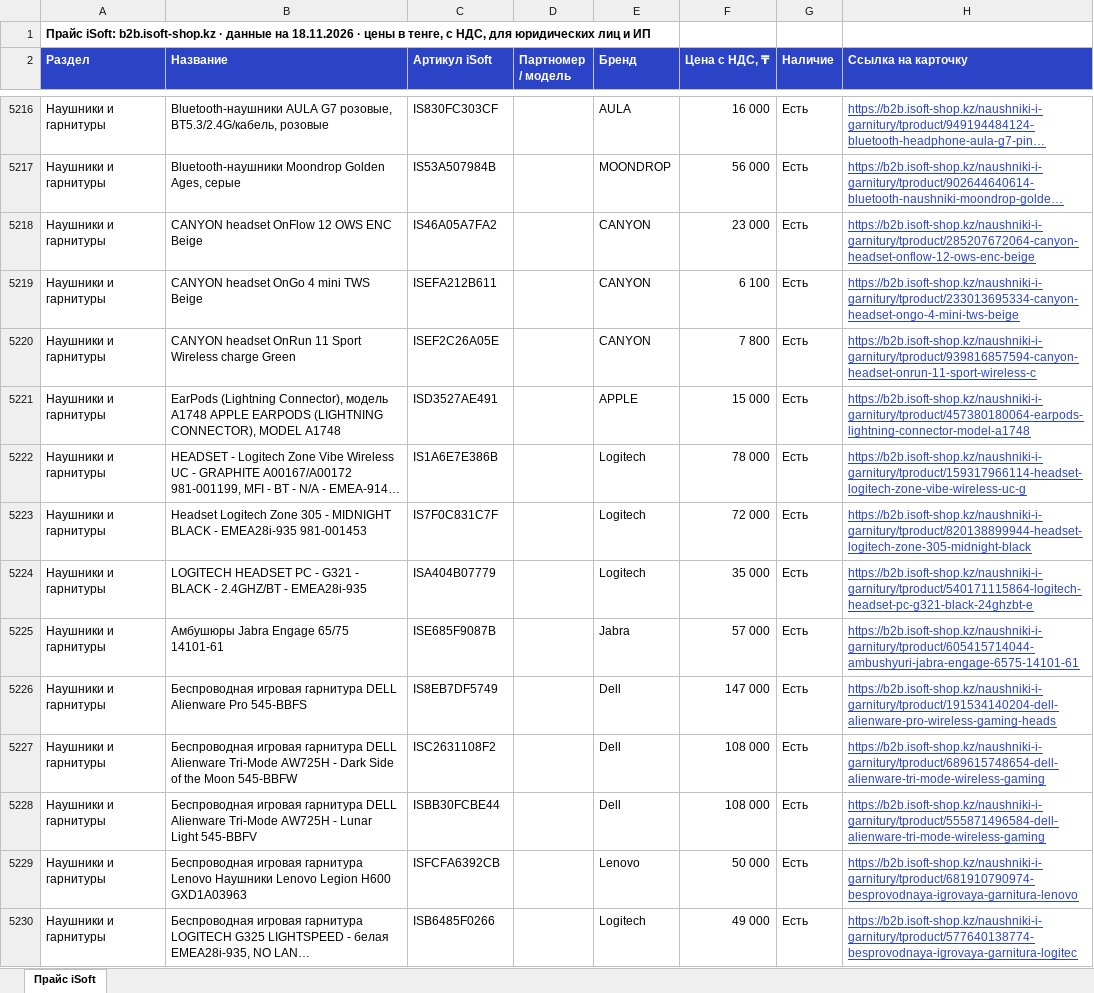
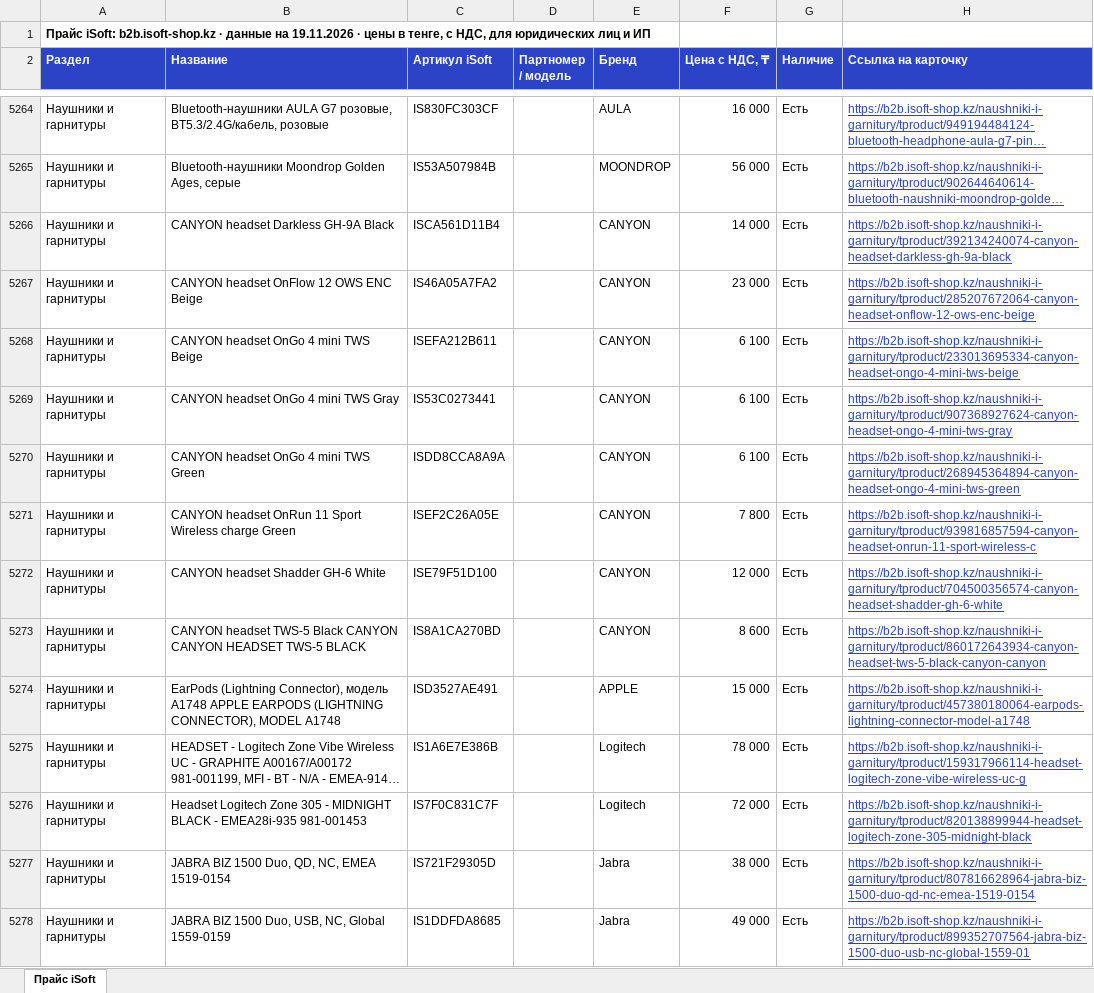
Before and after one commit to askhatjuve-ops/isoft-search, an Excel workbook: price-isoft.xlsx, sheet Прайс iSoft, drawn as a sheet; only a part is shown, gaps mark what is left out; the shorter side is filled out with more unchanged rows; long unchanged cells end in …; values as stored, in another font and other column widths than the file's, no borders; the diff covers the shown part only; the diff names each change by its address in the sheet, - before the commit and + after, or states it on an @@ line.

```diff
--- a/price-isoft.xlsx (sheet Прайс iSoft)
+++ b/price-isoft.xlsx (sheet Прайс iSoft)
-A1 (Раздел): …данные на 18.11.2026 · цены…
+A1 (Раздел): …данные на 19.11.2026 · цены…
+row 5266: Наушники и гарнитуры | CANYON headset Darkless GH-9A Black | ISCA561D11B4 |  | CANYON | 14 000 | Есть | https://b2b.isoft-shop.kz/naushniki-i-garnitury/tproduct/392134240074-canyon-headset-darkless-gh-9a-black
+row 5269: Наушники и гарнитуры | CANYON headset OnGo 4 mini TWS Gray | IS53C0273441 |  | CANYON | 6 100 | Есть | https://b2b.isoft-shop.kz/naushniki-i-garnitury/tproduct/907368927624-canyon-headset-ongo-4-mini-tws-gray
+row 5270: Наушники и гарнитуры | CANYON headset OnGo 4 mini TWS Green | ISDD8CCA8A9A |  | CANYON | 6 100 | Есть | https://b2b.isoft-shop.kz/naushniki-i-garnitury/tproduct/268945364894-canyon-headset-ongo-4-mini-tws-green
+row 5272: Наушники и гарнитуры | CANYON headset Shadder GH-6 White | ISE79F51D100 |  | CANYON | 12 000 | Есть | https://b2b.isoft-shop.kz/naushniki-i-garnitury/tproduct/704500356574-canyon-headset-shadder-gh-6-white
+row 5273: Наушники и гарнитуры | CANYON headset TWS-5 Black CANYON CANYON HEADSET TWS-5 BLACK | IS8A1CA270BD |  | CANYON | 8 600 | Есть | https://b2b.isoft-shop.kz/naushniki-i-garnitury/tproduct/860172643934-canyon-headset-tws-5-black-canyon-canyon
+row 5277: Наушники и гарнитуры | JABRA BIZ 1500 Duo, QD, NC, EMEA 1519-0154 | IS721F29305D |  | Jabra | 38 000 | Есть | https://b2b.isoft-shop.kz/naushniki-i-garnitury/tproduct/807816628964-jabra-biz-1500-duo-qd-nc-emea-1519-0154
+row 5278: Наушники и гарнитуры | JABRA BIZ 1500 Duo, USB, NC, Global 1559-0159 | IS1DDFDA8685 |  | Jabra | 49 000 | Есть | https://b2b.isoft-shop.kz/naushniki-i-garnitury/tproduct/899352707564-jabra-biz-1500-duo-usb-nc-global-1559-01
```
Also changed, not shown: 150 added rows, 85 removed rows and 203 edited cells elsewhere in this sheet, 5 other files.
